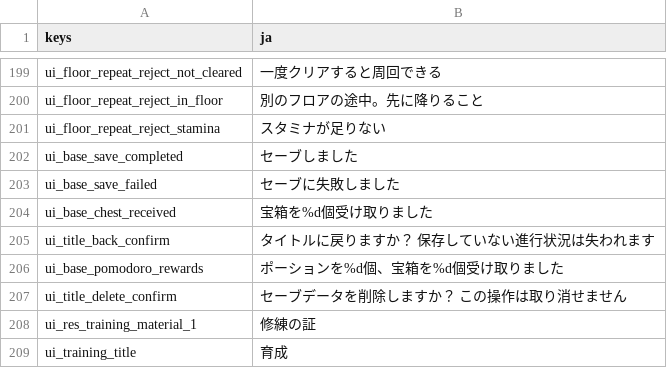
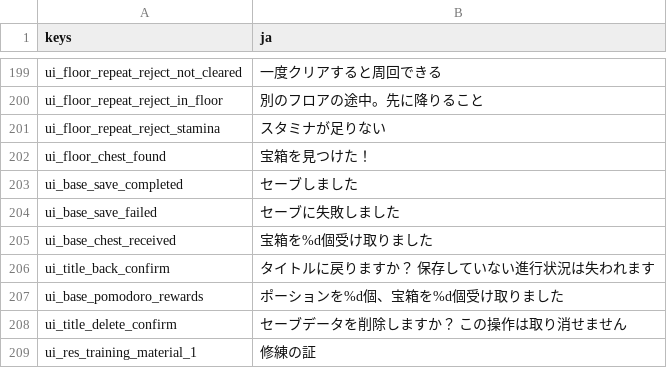
Before and after one commit to darkouji0105/pomodoro-heroes, a CSV file: localization/ja.csv, drawn as a sheet; only a part is shown, gaps mark what is left out; the shorter side is filled out with more unchanged rows.

```diff
--- a/localization/ja.csv
+++ b/localization/ja.csv
@@ -201,2 +201,3 @@ ui_floor_repeat_reject_in_floor,別のフロアの途中。先に降りること
 ui_floor_repeat_reject_stamina,スタミナが足りない
+ui_floor_chest_found,宝箱を見つけた！
 ui_base_save_completed,セーブしました
```
Also changed, not shown: 10 other files.
